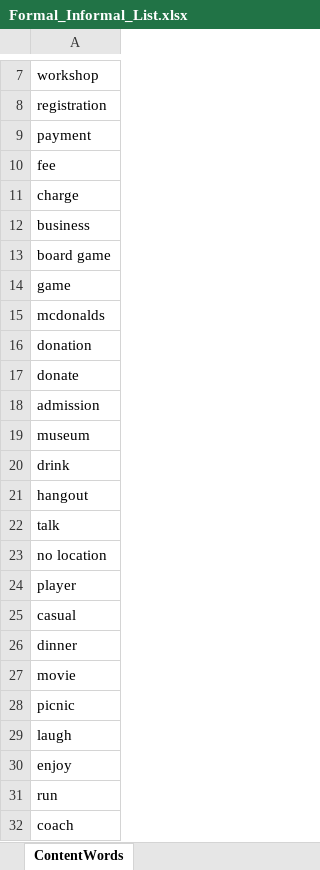
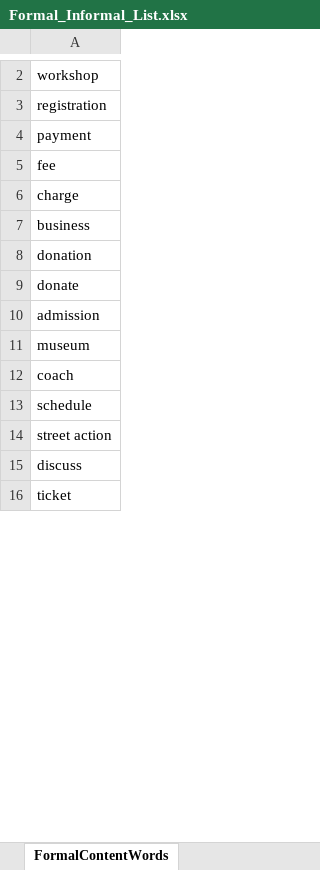
Before and after one commit to georgwiese/MeetupMiner, an Excel workbook: data/WordList/Formal_Informal_List.xlsx, sheet FormalContentWords, drawn as a sheet; only a part is shown, gaps mark what is left out; the shorter side is filled out with more unchanged rows; values as stored, in another font and other column widths than the file's, no borders; removed rows and columns are numbered as before the commit, all else as after; the diff covers the shown part only; the diff names each change by its address in the sheet, - before the commit and + after, or states it on an @@ line.

Commit message:
Analyze Result per Formality, Find the best Feature Combinations through iterating over powerset

```diff
--- a/data/WordList/Formal_Informal_List.xlsx (sheet FormalContentWords)
+++ b/data/WordList/Formal_Informal_List.xlsx (sheet FormalContentWords)
-sheet tab: ContentWords
+sheet tab: FormalContentWords
-row 13: board game
-row 14: game
-row 15: mcdonalds
-row 20: drink
-row 21: hangout
-row 22: talk
-row 23: no location
-row 24: player
-row 25: casual
-row 26: dinner
-row 27: movie
-row 28: picnic
-row 29: laugh
-row 30: enjoy
-row 31: run
```
Also changed, not shown: 3 added rows, 19 removed rows and 13 edited cells elsewhere in this sheet, other sheet tabs, 19 other files.
